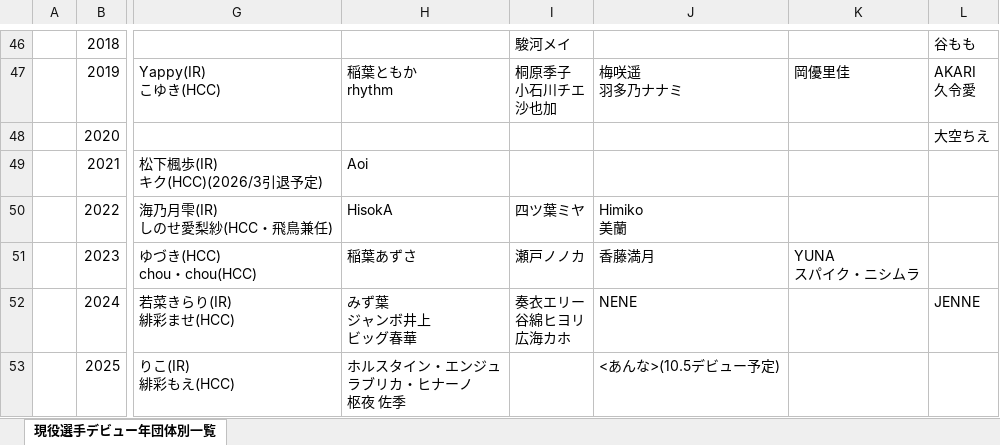
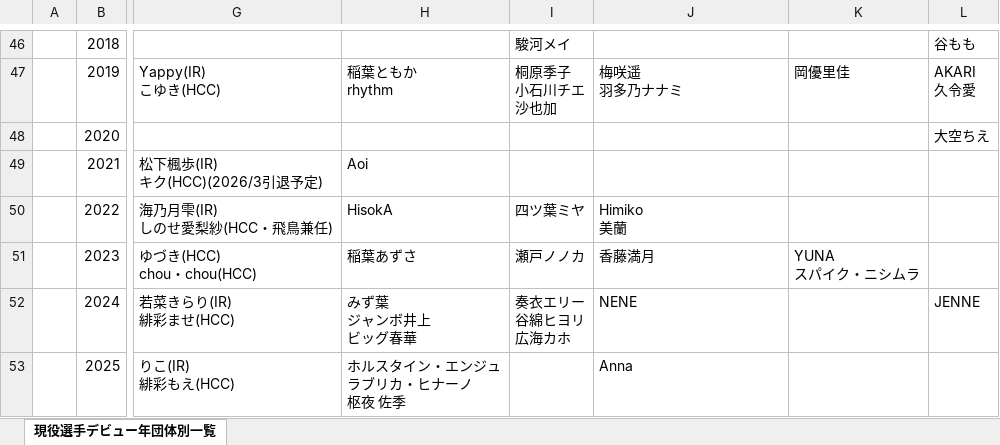
Before and after one commit to nakawankuma/joshi_wrestling_data, an Excel workbook: woman-excel.xlsx, sheet 現役選手デビュー年団体別一覧, drawn as a sheet; only a part is shown, gaps mark what is left out; values as stored, in another font and other column widths than the file's, no borders; table styles not drawn; the diff names each change by its address in the sheet, - before the commit and + after, or states it on an @@ line.

```diff
--- a/woman-excel.xlsx (sheet 現役選手デビュー年団体別一覧)
+++ b/woman-excel.xlsx (sheet 現役選手デビュー年団体別一覧)
-J53: <あんな>(10.5デビュー予定)
+J53: Anna
```
Also changed, not shown: 1 other file.
